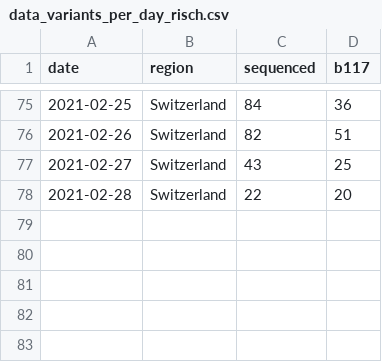
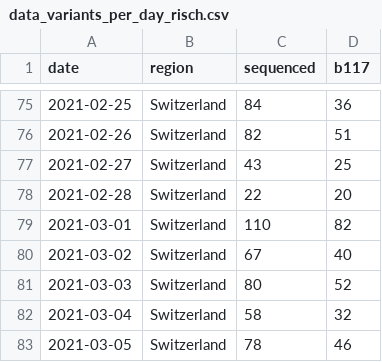
Before and after one commit to cevo-public/Quantification-of-the-spread-of-a-SARS-CoV-2-variant, a CSV file: data/data_variants_per_day_risch.csv, drawn as a sheet; only a part is shown, gaps mark what is left out; the diff names each change by its address in the sheet, - before the commit and + after, or states it on an @@ line.

```diff
--- a/data/data_variants_per_day_risch.csv
+++ b/data/data_variants_per_day_risch.csv
+row 79: 2021-03-01 | Switzerland | 110 | 82
+row 80: 2021-03-02 | Switzerland | 67 | 40
+row 81: 2021-03-03 | Switzerland | 80 | 52
+row 82: 2021-03-04 | Switzerland | 58 | 32
+row 83: 2021-03-05 | Switzerland | 78 | 46
```
Also changed, not shown: code/Re/data/estimated_case_numbers_risch.csv, code/Re/data/estimated_case_numbers_viollier.csv, 46 other files.
